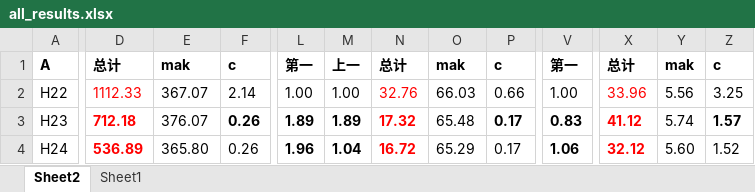
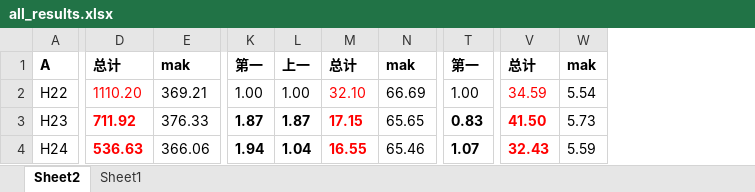
Before and after one commit to axpokl/LightsOut, an Excel workbook: all_results.xlsx, sheet Sheet2, drawn as a sheet; only a part is shown, gaps mark what is left out; values as stored, in another font and other column widths than the file's, no borders; removed rows and columns are numbered as before the commit, all else as after; the diff covers the shown part only; the diff names each change by its address in the sheet, - before the commit and + after, or states it on an @@ line.

```diff
--- a/all_results.xlsx (sheet Sheet2)
+++ b/all_results.xlsx (sheet Sheet2)
-column F, rows 1-4: c | 2.14 | 0.26 | 0.26
-column P, rows 1-4: c | 0.66 | 0.17 | 0.17
-column X, rows 1-4: 总计 | 33.96 | 41.12 | 32.12
+column V, rows 1-4: 总计 | 34.59 | 41.50 | 32.43
-column Z, rows 1-4: c | 3.25 | 1.57 | 1.52
-D2: 1112.33
+D2: 1110.20
-E2: 367.07
+E2: 369.21
-M2: 32.76
+M2: 32.10
-N2: 66.03
+N2: 66.69
-W2: 5.56
+W2: 5.54
-D3: 712.18
+D3: 711.92
-E3: 376.07
+E3: 376.33
-K3: 1.89
+K3: 1.87
-L3: 1.89
+L3: 1.87
-M3: 17.32
+M3: 17.15
-N3: 65.48
+N3: 65.65
-W3: 5.74
+W3: 5.73
-D4: 536.89
+D4: 536.63
-E4: 365.80
+E4: 366.06
-K4: 1.96
+K4: 1.94
-M4: 16.72
+M4: 16.55
-N4: 65.29
+N4: 65.46
-T4: 1.06
+T4: 1.07
-W4: 5.60
+W4: 5.59
```
Also changed, not shown: 1 added row and 57 edited cells elsewhere in this sheet, formulas that keep their value, diandeng版本说明.xlsx, 23 other files.
